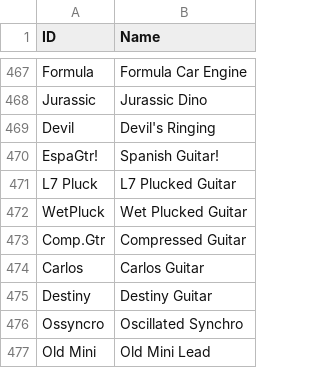
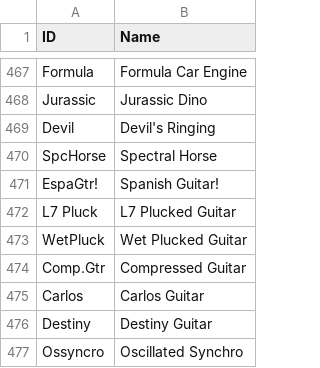
Before and after one commit to ltgcgo/octavia, a TSV file: data/map/xg.24.tsv, drawn as a sheet; only a part is shown, gaps mark what is left out; the shorter side is filled out with more unchanged rows; the diff names each change by its address in the sheet, - before the commit and + after, or states it on an @@ line.

```diff
--- a/data/map/xg.24.tsv
+++ b/data/map/xg.24.tsv
+row 470: SpcHorse | Spectral Horse
```
Also changed, not shown: data/map/gs.10.tsv, data/map/gs.12.tsv, 4 other files.
